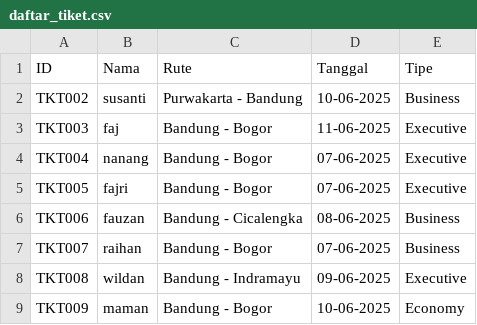
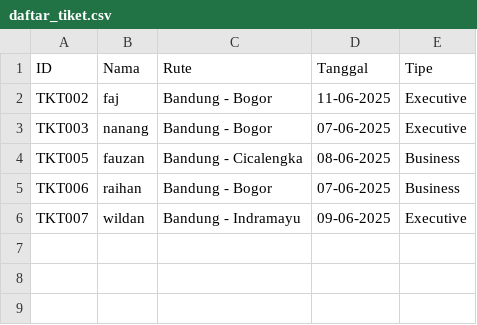
Before and after one commit to Danzyyyy/UnderStand_A_PP1, a CSV file: web/data/daftar_tiket.csv, drawn as a sheet.

```diff
--- a/web/data/daftar_tiket.csv
+++ b/web/data/daftar_tiket.csv
@@ -1,9 +1,6 @@
 ID,Nama,Rute,Tanggal,Tipe
-TKT002,susanti,Purwakarta - Bandung,10-06-2025,Business
-TKT003,faj,Bandung - Bogor,11-06-2025,Executive
-TKT004,nanang,Bandung - Bogor,07-06-2025,Executive
-TKT005,fajri,Bandung - Bogor,07-06-2025,Executive
-TKT006,fauzan,Bandung - Cicalengka,08-06-2025,Business
-TKT007,raihan,Bandung - Bogor,07-06-2025,Business
-TKT008,wildan,Bandung - Indramayu,09-06-2025,Executive
-TKT009,maman,Bandung - Bogor,10-06-2025,Economy
+TKT002,faj,Bandung - Bogor,11-06-2025,Executive
+TKT003,nanang,Bandung - Bogor,07-06-2025,Executive
+TKT005,fauzan,Bandung - Cicalengka,08-06-2025,Business
+TKT006,raihan,Bandung - Bogor,07-06-2025,Business
+TKT007,wildan,Bandung - Indramayu,09-06-2025,Executive
```
Also changed, not shown: 1 other file.
